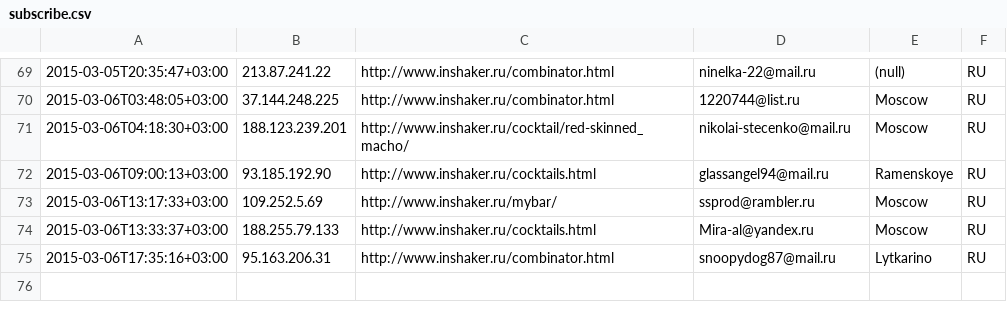
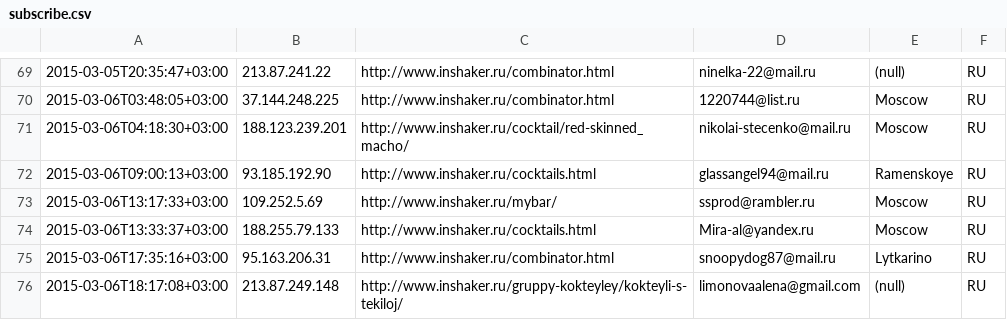
Before and after one commit to peter-leonov/inshaker, a CSV file: htdocs/_/events/subscribe.csv, drawn as a sheet; only a part is shown, gaps mark what is left out.

Commit message:
auto-backup

```diff
--- a/htdocs/_/events/subscribe.csv
+++ b/htdocs/_/events/subscribe.csv
@@ -75 +75,2 @@
 "2015-03-06T17:35:16+03:00","95.163.206.31","http://www.inshaker.ru/combinator.html",snoopydog87@mail.ru,Lytkarino,RU
+"2015-03-06T18:17:08+03:00","213.87.249.148","http://www.inshaker.ru/gruppy-kokteyley/kokteyli-s-tekiloj/",limonovaalena@gmail.com,(null),RU
```
